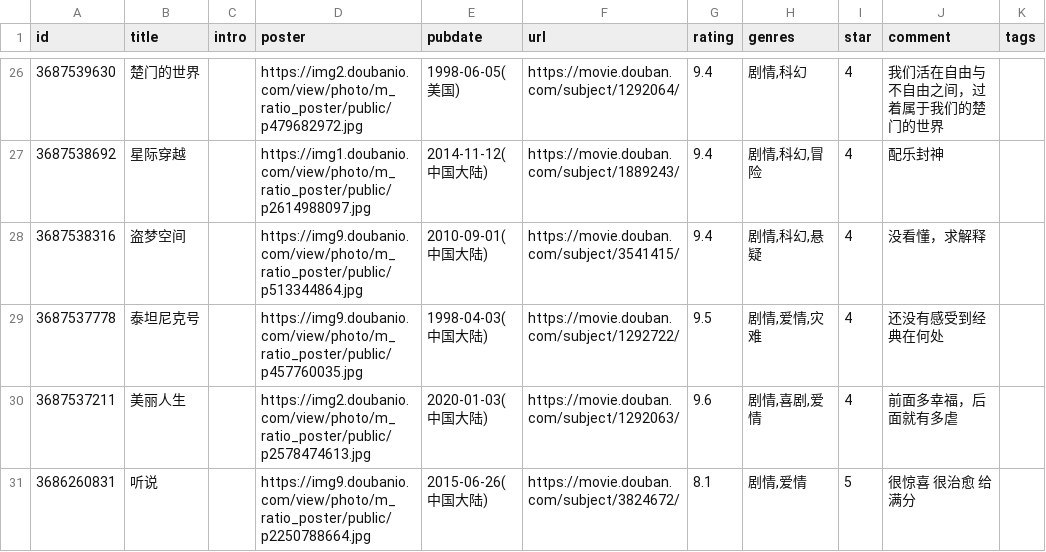
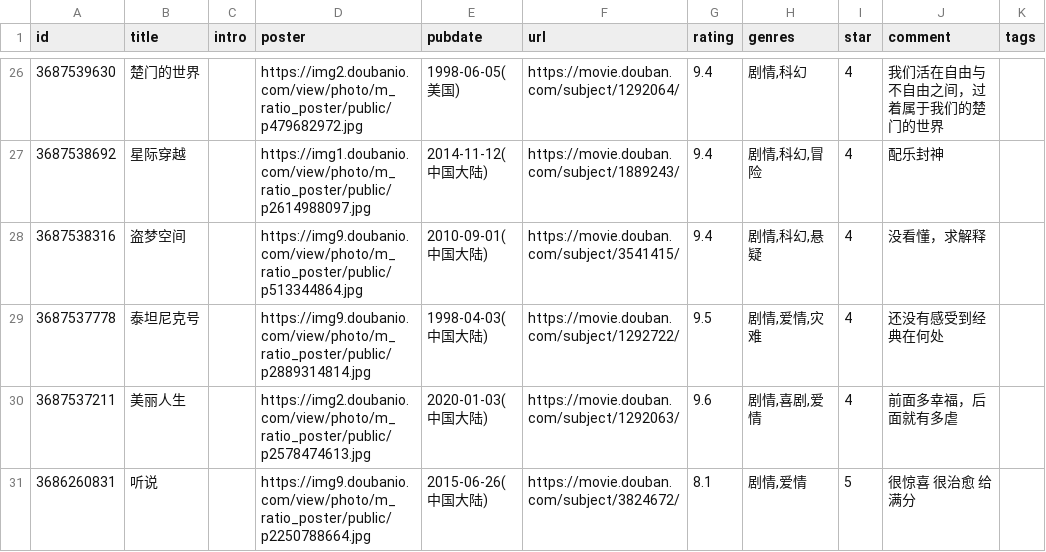
Before and after one commit to BachWV/BachWV.github.io, a CSV file: csv/douban/movie.csv, drawn as a sheet; only a part is shown, gaps mark what is left out; the diff names each change by its address in the sheet, - before the commit and + after, or states it on an @@ line.

Commit message:
chore: update douban data

```diff
--- a/csv/douban/movie.csv
+++ b/csv/douban/movie.csv
-D29 (poster): https://img9.doubanio.com/view/photo/m_ratio_poster/public/p457760035.jpg
+D29 (poster): https://img9.doubanio.com/view/photo/m_ratio_poster/public/p2889314814.jpg
```
